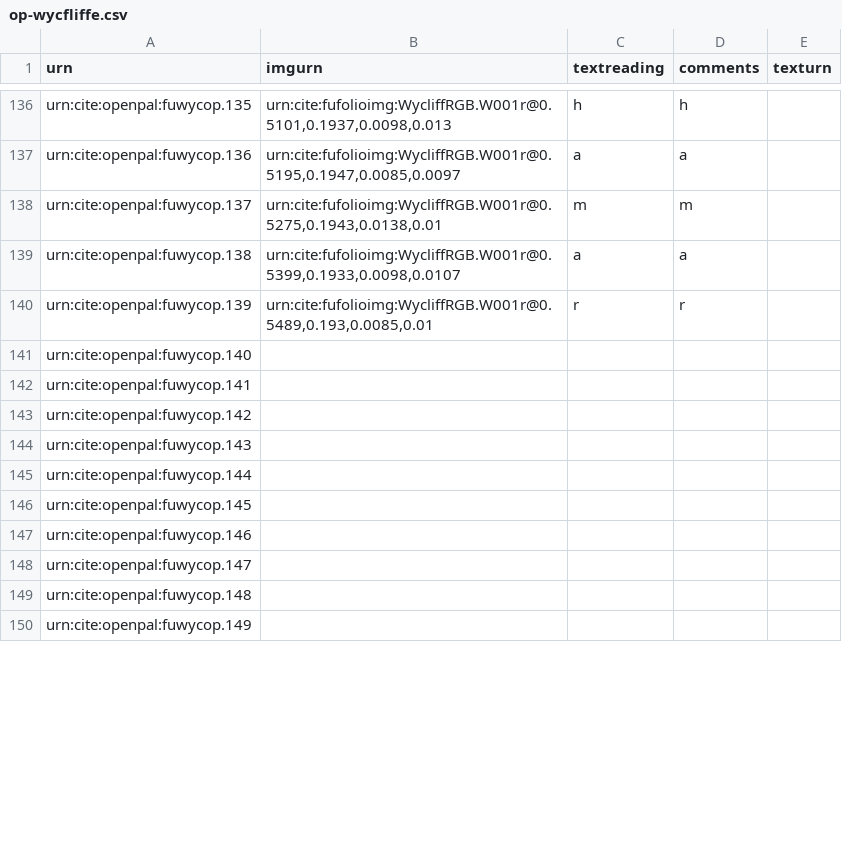
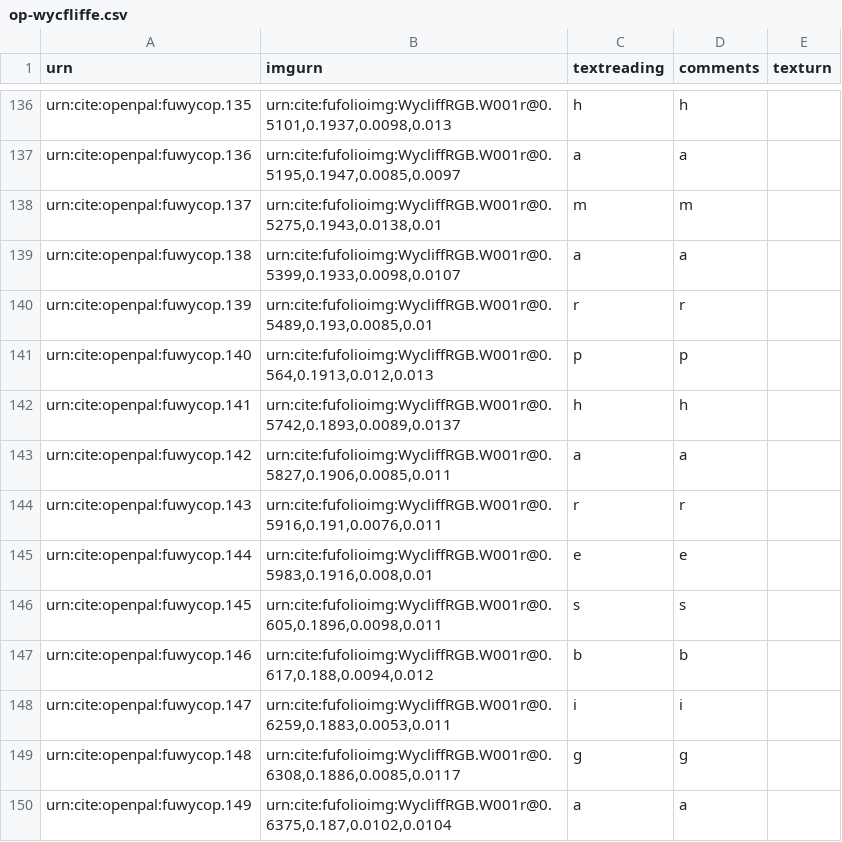
Before and after one commit to Eumaeus/codbod25, a CSV file: collections/op-wycfliffe.csv, drawn as a sheet; only a part is shown, gaps mark what is left out; the diff covers the shown part only.

Commit message:
Added characters
140-200

```diff
--- a/collections/op-wycfliffe.csv
+++ b/collections/op-wycfliffe.csv
@@ -140,11 +140,11 @@ urn:cite:openpal:fuwycop.138,"urn:cite:fufolioimg:WycliffRGB.W001r@0.5399,0.1933
 urn:cite:openpal:fuwycop.139,"urn:cite:fufolioimg:WycliffRGB.W001r@0.5489,0.193,0.0085,0.01",r,r,
-urn:cite:openpal:fuwycop.140,,,,
-urn:cite:openpal:fuwycop.141,,,,
-urn:cite:openpal:fuwycop.142,,,,
-urn:cite:openpal:fuwycop.143,,,,
-urn:cite:openpal:fuwycop.144,,,,
-urn:cite:openpal:fuwycop.145,,,,
-urn:cite:openpal:fuwycop.146,,,,
-urn:cite:openpal:fuwycop.147,,,,
-urn:cite:openpal:fuwycop.148,,,,
-urn:cite:openpal:fuwycop.149,,,,
+urn:cite:openpal:fuwycop.140,"urn:cite:fufolioimg:WycliffRGB.W001r@0.564,0.1913,0.012,0.013",p,p,
+urn:cite:openpal:fuwycop.141,"urn:cite:fufolioimg:WycliffRGB.W001r@0.5742,0.1893,0.0089,0.0137",h,h,
+urn:cite:openpal:fuwycop.142,"urn:cite:fufolioimg:WycliffRGB.W001r@0.5827,0.1906,0.0085,0.011",a,a,
+urn:cite:openpal:fuwycop.143,"urn:cite:fufolioimg:WycliffRGB.W001r@0.5916,0.191,0.0076,0.011",r,r,
+urn:cite:openpal:fuwycop.144,"urn:cite:fufolioimg:WycliffRGB.W001r@0.5983,0.1916,0.008,0.01",e,e,
+urn:cite:openpal:fuwycop.145,"urn:cite:fufolioimg:WycliffRGB.W001r@0.605,0.1896,0.0098,0.011",s,s,
+urn:cite:openpal:fuwycop.146,"urn:cite:fufolioimg:WycliffRGB.W001r@0.617,0.188,0.0094,0.012",b,b,
+urn:cite:openpal:fuwycop.147,"urn:cite:fufolioimg:WycliffRGB.W001r@0.6259,0.1883,0.0053,0.011",i,i,
+urn:cite:openpal:fuwycop.148,"urn:cite:fufolioimg:WycliffRGB.W001r@0.6308,0.1886,0.0085,0.0117",g,g,
+urn:cite:openpal:fuwycop.149,"urn:cite:fufolioimg:WycliffRGB.W001r@0.6375,0.187,0.0102,0.0104",a,a,
```
Also changed, not shown: 153 edited cells elsewhere in this file.
